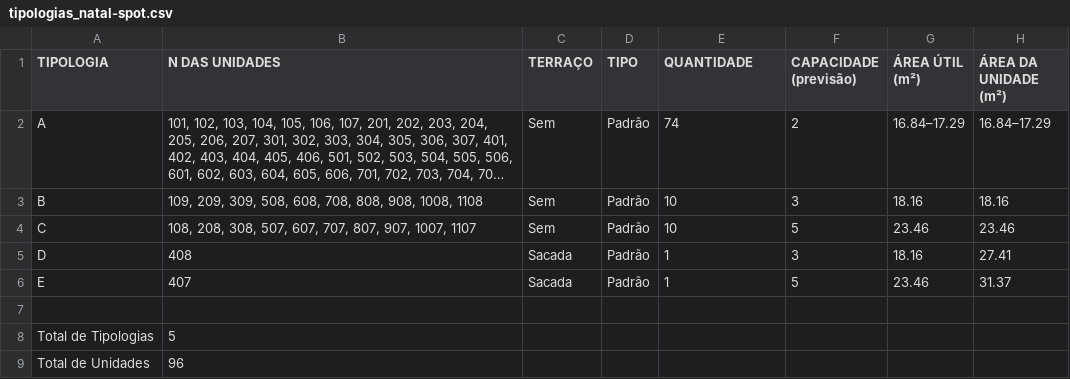
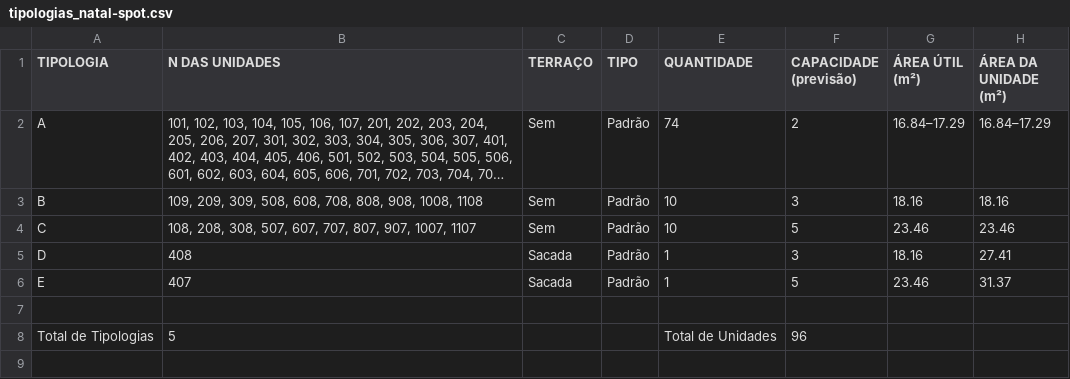
Before and after one commit to raqueltavares-commits/hackathon-investimentos, a CSV file: docs/tipologias_natal-spot.csv, drawn as a sheet; long unchanged cells end in ….

```diff
--- a/docs/tipologias_natal-spot.csv
+++ b/docs/tipologias_natal-spot.csv
@@ -7,3 +7,2 @@ E,407,Sacada,Padrão,1,5,23.46,31.37
 
-Total de Tipologias,5
-Total de Unidades,96
+Total de Tipologias,5,,,Total de Unidades,96,,
```
Also changed, not shown: 2 other files.
